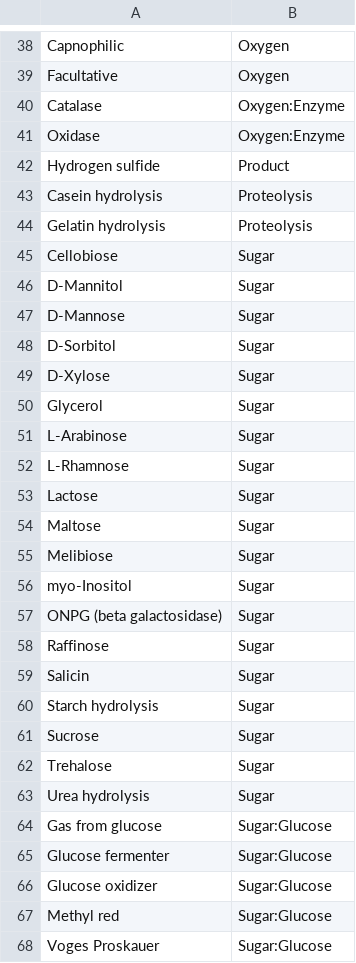
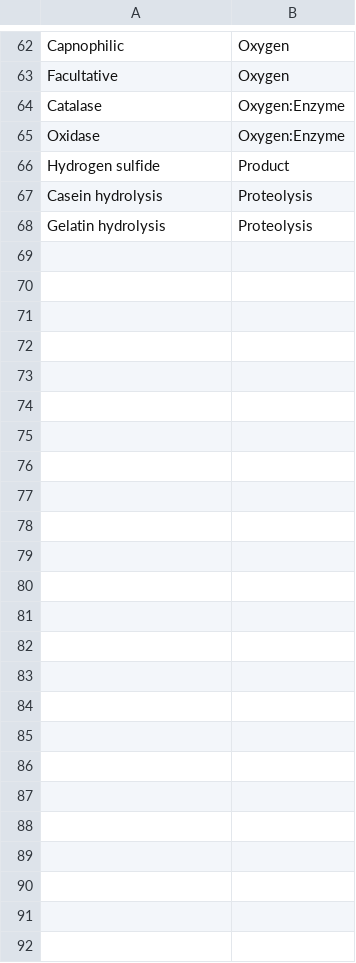
Before and after one commit to nick-youngblut/traitar3, a TSV file: traits.tsv, drawn as a sheet; only a part is shown, gaps mark what is left out; removed rows and columns are numbered as before the commit, all else as after; the diff covers the shown part only; the diff names each change by its address in the sheet, - before the commit and + after, or states it on an @@ line.

```diff
--- a/traits.tsv
+++ b/traits.tsv
-row 45: Cellobiose | Sugar
-row 46: D-Mannitol | Sugar
-row 47: D-Mannose | Sugar
-row 48: D-Sorbitol | Sugar
-row 49: D-Xylose | Sugar
-row 50: Glycerol | Sugar
-row 51: L-Arabinose | Sugar
-row 52: L-Rhamnose | Sugar
-row 53: Lactose | Sugar
-row 54: Maltose | Sugar
-row 55: Melibiose | Sugar
-row 56: myo-Inositol | Sugar
-row 57: ONPG (beta galactosidase) | Sugar
-row 58: Raffinose | Sugar
-row 59: Salicin | Sugar
-row 60: Starch hydrolysis | Sugar
-row 61: Sucrose | Sugar
-row 62: Trehalose | Sugar
-row 63: Urea hydrolysis | Sugar
-row 64: Gas from glucose | Sugar:Glucose
-row 65: Glucose fermenter | Sugar:Glucose
-row 66: Glucose oxidizer | Sugar:Glucose
-row 67: Methyl red | Sugar:Glucose
-row 68: Voges Proskauer | Sugar:Glucose
```
Also changed, not shown: 36 added rows and 12 removed rows elsewhere in this file.
